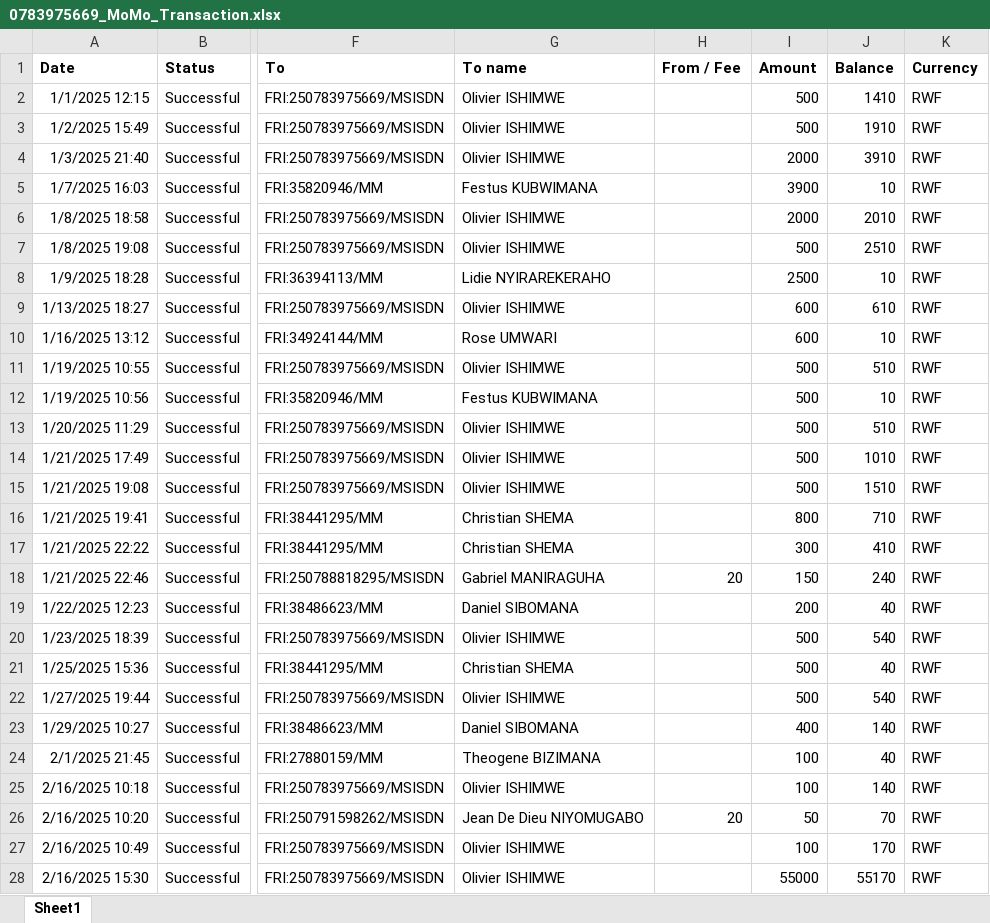
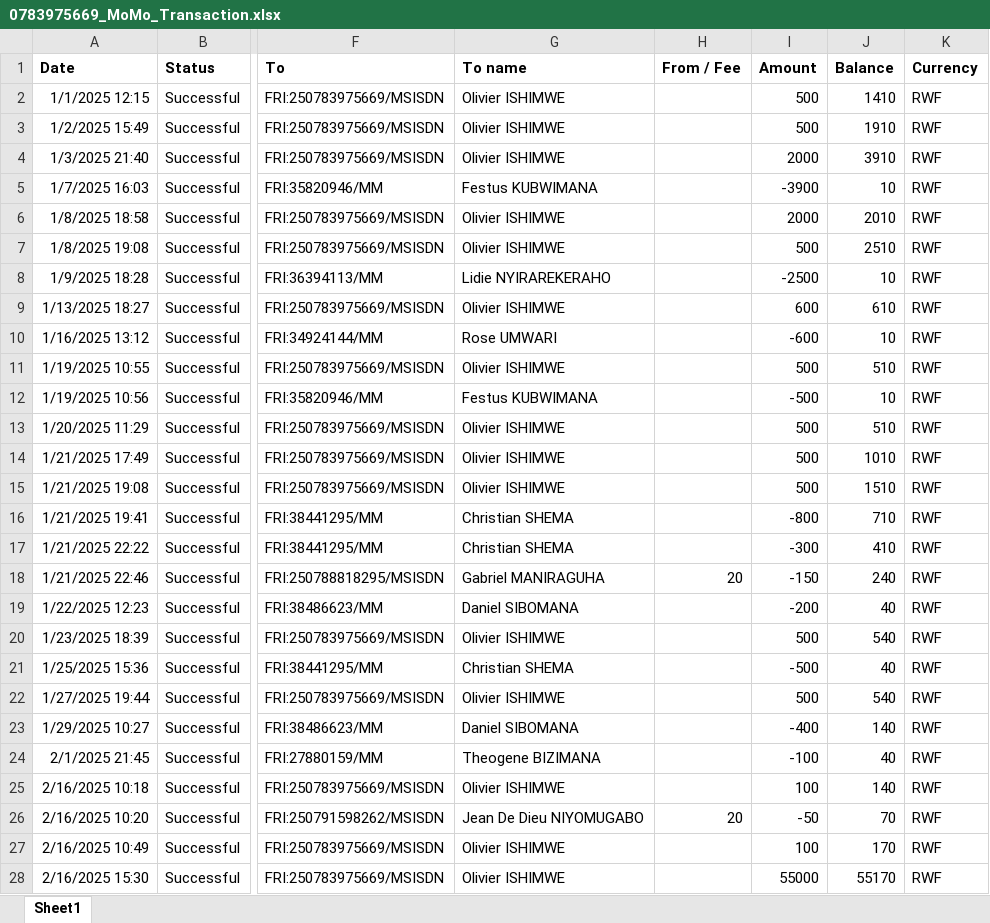
Before and after one commit to shemavalentin/backend-analyzeur, an Excel workbook: uploads/0783975669_MoMo_Transaction.xlsx, sheet Sheet1, drawn as a sheet; only a part is shown, gaps mark what is left out; values as stored, in another font and other column widths than the file's, no borders; the diff covers the shown part only; the diff names each change by its address in the sheet, - before the commit and + after, or states it on an @@ line.

```diff
--- a/uploads/0783975669_MoMo_Transaction.xlsx (sheet Sheet1)
+++ b/uploads/0783975669_MoMo_Transaction.xlsx (sheet Sheet1)
-I5 (Amount): 3900
+I5 (Amount): -3900
-I8 (Amount): 2500
+I8 (Amount): -2500
-I10 (Amount): 600
+I10 (Amount): -600
-I12 (Amount): 500
+I12 (Amount): -500
-I16 (Amount): 800
+I16 (Amount): -800
-I17 (Amount): 300
+I17 (Amount): -300
-I18 (Amount): 150
+I18 (Amount): -150
-I19 (Amount): 200
+I19 (Amount): -200
-I21 (Amount): 500
+I21 (Amount): -500
-I23 (Amount): 400
+I23 (Amount): -400
-I24 (Amount): 100
+I24 (Amount): -100
-I26 (Amount): 50
+I26 (Amount): -50
```
Also changed, not shown: 8 edited cells elsewhere in this sheet, 3 other files.
